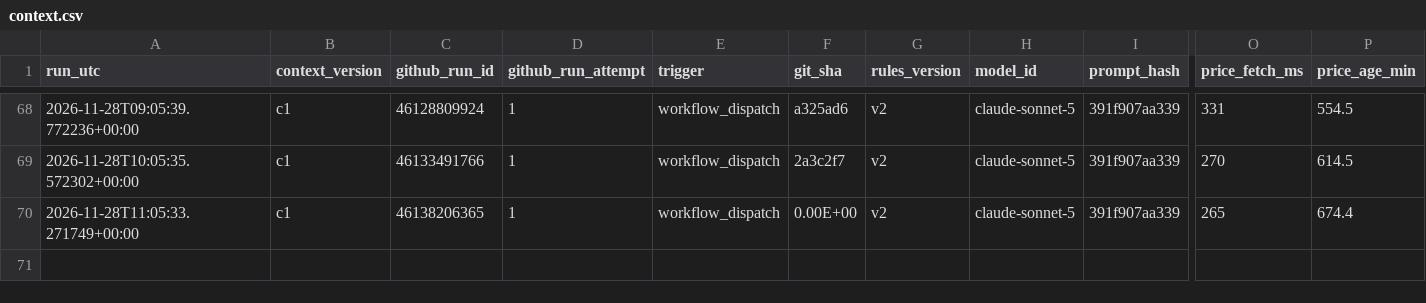
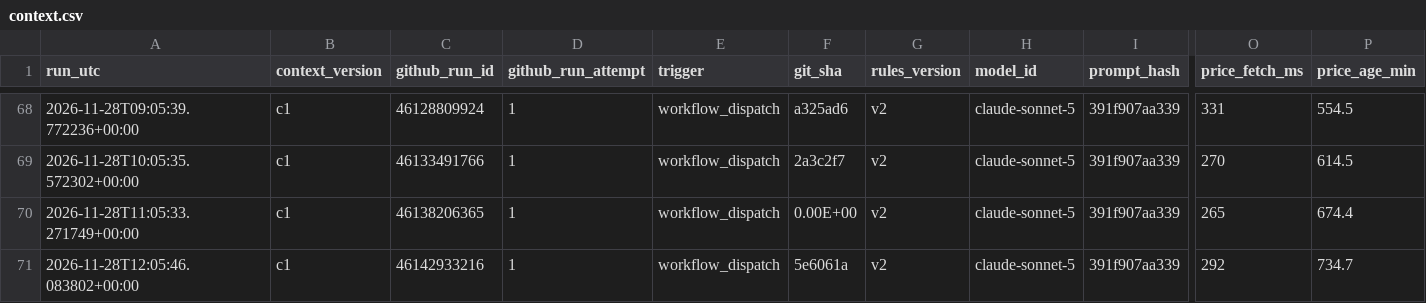
Before and after one commit to beausiff/Oil-signal-logger, a CSV file: backup/context.csv, drawn as a sheet; only a part is shown, gaps mark what is left out; rows hold the shown columns only; the diff names each change by its address in the sheet, - before the commit and + after, or states it on an @@ line.

```diff
--- a/backup/context.csv
+++ b/backup/context.csv
+row 71: 2026-11-28T12:05:46.083802+00:00 | c1 | 46142933216 | 1 | workflow_dispatch | 5e6061a | v2 | claude-sonnet-5 | 391f907aa339 | 292 | 734.7
```
Also changed, not shown: backup/feed_b_state.csv, backup/headlines_b.csv, 5 other files.
